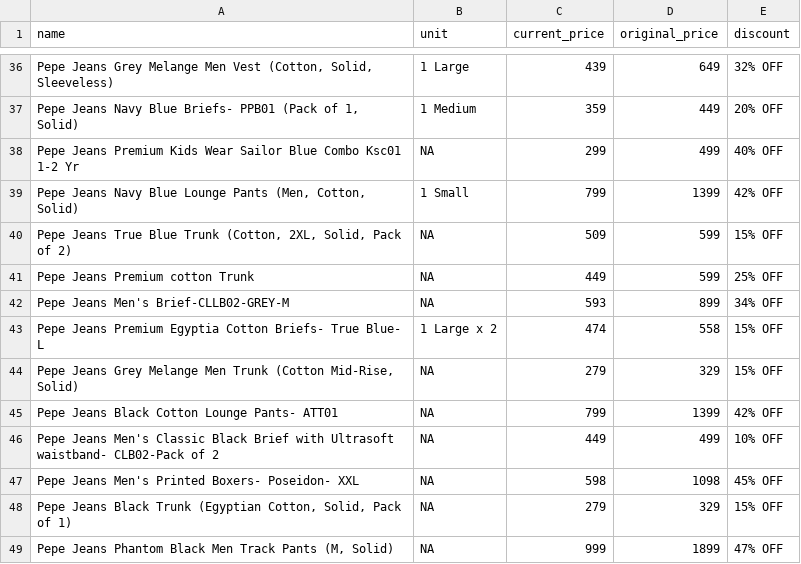
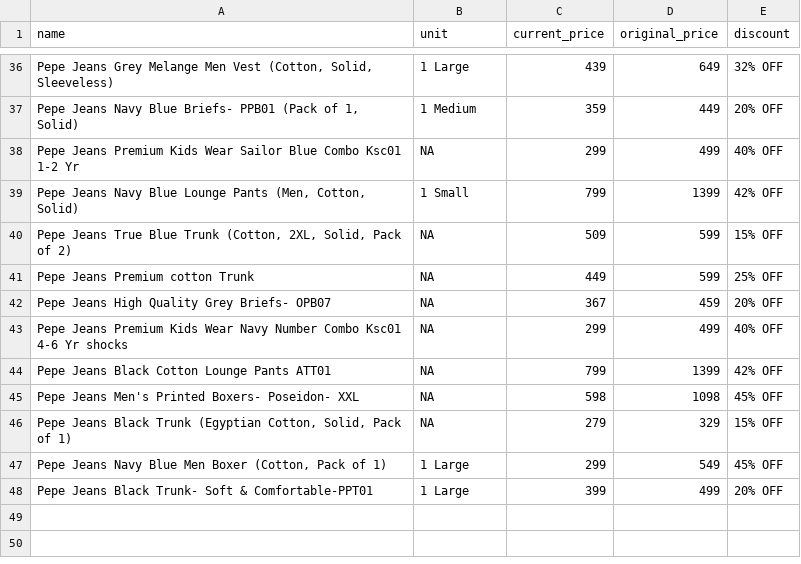
Before and after one commit to Amal-GBL/PricePulse, a CSV file: instamart_data.csv, drawn as a sheet; only a part is shown, gaps mark what is left out; the diff covers the shown part only.

```diff
--- a/instamart_data.csv
+++ b/instamart_data.csv
@@ -41,9 +41,8 @@ Pepe Jeans Premium Kids Wear Sailor Blue Combo Ksc01 1-2 Yr,NA,299,499,40% OFF
 Pepe Jeans Premium cotton Trunk,NA,449,599,25% OFF
-Pepe Jeans Men's Brief-CLLB02-GREY-M,NA,593,899,34% OFF
-Pepe Jeans Premium Egyptia Cotton Briefs- True Blue- L,1 Large x 2,474,558,15% OFF
-"Pepe Jeans Grey Melange Men Trunk (Cotton Mid-Rise, Solid)",NA,279,329,15% OFF
-Pepe Jeans Black Cotton Lounge Pants- ATT01,NA,799,1399,42% OFF
-Pepe Jeans Men's Classic Black Brief with Ultrasoft waistband- CLB02-Pack of 2,NA,449,499,10% OFF
+Pepe Jeans High Quality Grey Briefs- OPB07,NA,367,459,20% OFF
+Pepe Jeans Premium Kids Wear Navy Number Combo Ksc01 4-6 Yr shocks,NA,299,499,40% OFF
+Pepe Jeans Black Cotton Lounge Pants ATT01,NA,799,1399,42% OFF
 Pepe Jeans Men's Printed Boxers- Poseidon- XXL,NA,598,1098,45% OFF
 "Pepe Jeans Black Trunk (Egyptian Cotton, Solid, Pack of 1)",NA,279,329,15% OFF
-"Pepe Jeans Phantom Black Men Track Pants (M, Solid)",NA,999,1899,47% OFF
+"Pepe Jeans Navy Blue Men Boxer (Cotton, Pack of 1)",1 Large,299,549,45% OFF
+Pepe Jeans Black Trunk- Soft & Comfortable-PPT01,1 Large,399,499,20% OFF
```
Also changed, not shown: 6 added rows, 6 removed rows and 8 edited cells elsewhere in this file, 1 other file.
